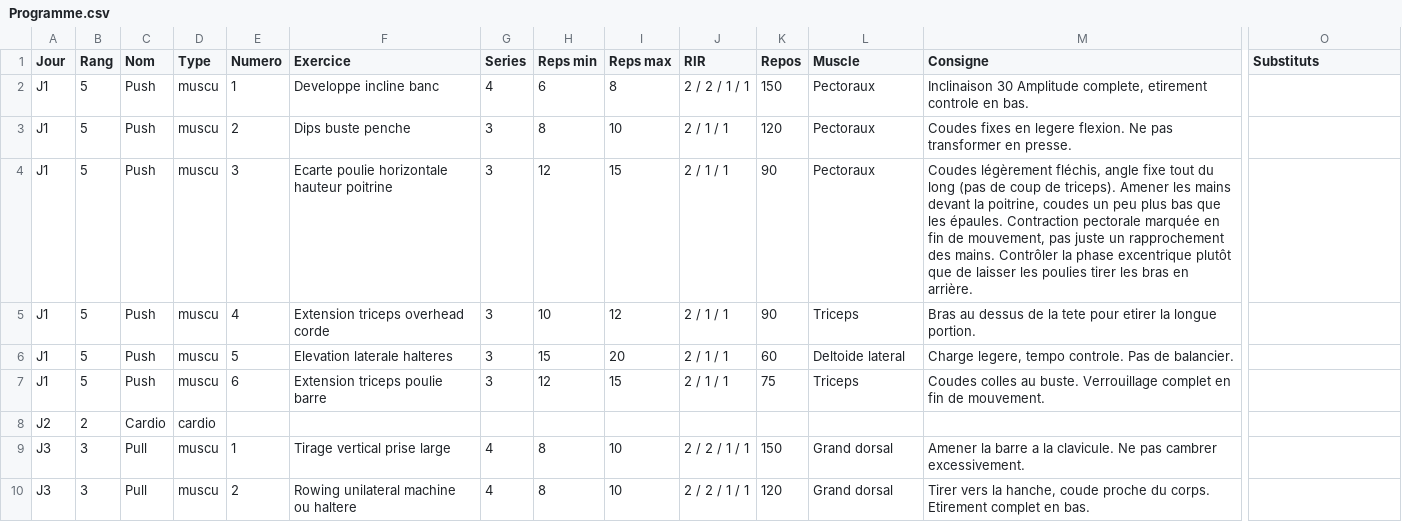
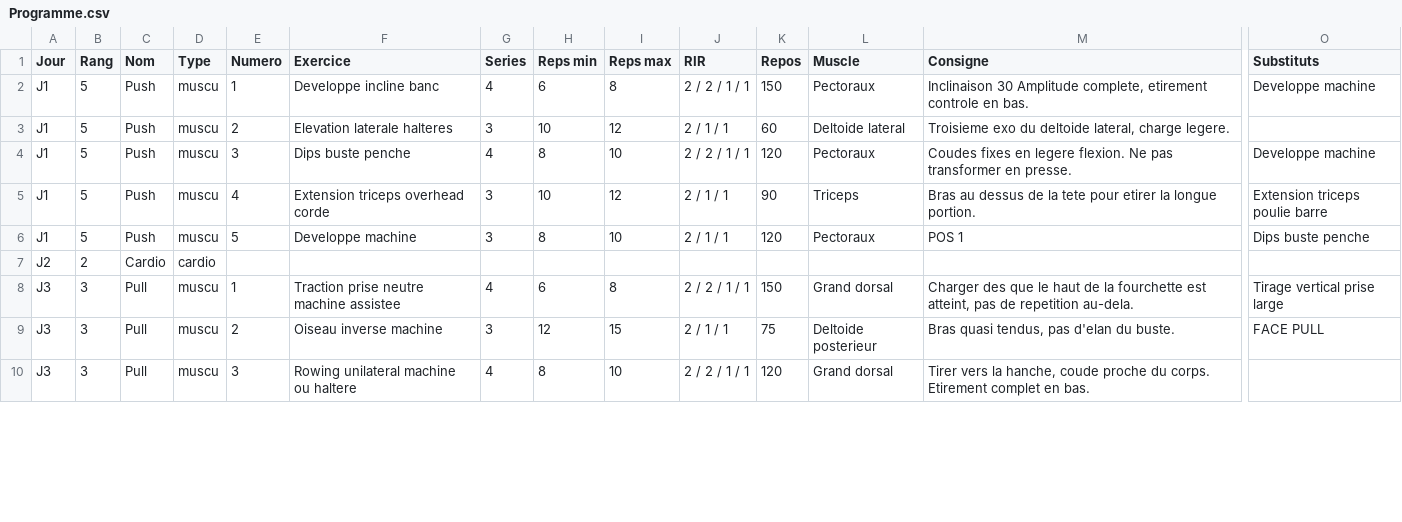
Before and after one commit to Tacion602/Muscu, a CSV file: classeur/Programme.csv, drawn as a sheet; only a part is shown, gaps mark what is left out; removed rows and columns are numbered as before the commit, all else as after; rows hold the shown columns only; the diff covers the shown part only; the diff names each change by its address in the sheet, - before the commit and + after, or states it on an @@ line.

```diff
--- a/classeur/Programme.csv
+++ b/classeur/Programme.csv
-O2 (Substituts): (empty)
+O2 (Substituts): Developpe machine
-F3 (Exercice): Dips buste penche
+F3 (Exercice): Elevation laterale halteres
-H3 (Reps min): 8
+H3 (Reps min): 10
-I3 (Reps max): 10
+I3 (Reps max): 12
-K3 (Repos): 120
+K3 (Repos): 60
-L3 (Muscle): Pectoraux
+L3 (Muscle): Deltoide lateral
-M3 (Consigne): Coudes fixes en legere flexion. Ne pas transformer en presse.
+M3 (Consigne): Troisieme exo du deltoide lateral, charge legere.
-F4 (Exercice): Ecarte poulie horizontale hauteur poitrine
+F4 (Exercice): Dips buste penche
-G4 (Series): 3
+G4 (Series): 4
-H4 (Reps min): 12
+H4 (Reps min): 8
-I4 (Reps max): 15
+I4 (Reps max): 10
-J4 (RIR): 2 / 1 / 1
+J4 (RIR): 2 / 2 / 1 / 1
-K4 (Repos): 90
+K4 (Repos): 120
-M4 (Consigne): Coudes légèrement fléchis, angle fixe tout du long (pas de coup de triceps). Amener les mains devant la poitrine, coudes un peu plus bas que les épaules. Contraction pectorale marquée en fin de mouvement, pas juste un rapprochement des mains. Contrôler la phase excentrique plutôt que de laisser les poulies tirer les bras en arrière.
+M4 (Consigne): Coudes fixes en legere flexion. Ne pas transformer en presse.
-O4 (Substituts): (empty)
+O4 (Substituts): Developpe machine
-O5 (Substituts): (empty)
+O5 (Substituts): Extension triceps poulie barre
-F6 (Exercice): Elevation laterale halteres
+F6 (Exercice): Developpe machine
-H6 (Reps min): 15
+H6 (Reps min): 8
-I6 (Reps max): 20
+I6 (Reps max): 10
-K6 (Repos): 60
+K6 (Repos): 120
-L6 (Muscle): Deltoide lateral
+L6 (Muscle): Pectoraux
-M6 (Consigne): Charge legere, tempo controle. Pas de balancier.
+M6 (Consigne): POS 1
-O6 (Substituts): (empty)
+O6 (Substituts): Dips buste penche
-row 7: J1 | 5 | Push | muscu | 6 | Extension triceps poulie barre | 3 | 12 | 15 | 2 / 1 / 1 | 75 | Triceps | Coudes colles au buste. Verrouillage complet en fin de mouvement.
-F8 (Exercice): Tirage vertical prise large
+F8 (Exercice): Traction prise neutre machine assistee
-H8 (Reps min): 8
+H8 (Reps min): 6
-I8 (Reps max): 10
+I8 (Reps max): 8
-M8 (Consigne): Amener la barre a la clavicule. Ne pas cambrer excessivement.
+M8 (Consigne): Charger des que le haut de la fourchette est atteint, pas de repetition au-dela.
-O8 (Substituts): (empty)
+O8 (Substituts): Tirage vertical prise large
+row 9: J3 | 3 | Pull | muscu | 2 | Oiseau inverse machine | 3 | 12 | 15 | 2 / 1 / 1 | 75 | Deltoide posterieur | Bras quasi tendus, pas d'elan du buste. | FACE PULL
-E10 (Numero): 2
+E10 (Numero): 3
```
Also changed, not shown: 2 added rows, 3 removed rows and 68 edited cells elsewhere in this file, 4 other files.
